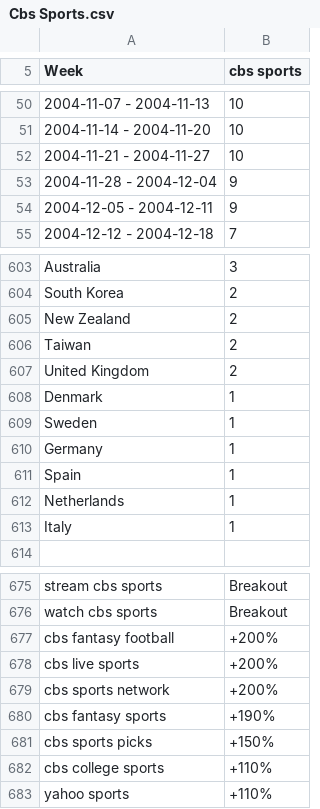
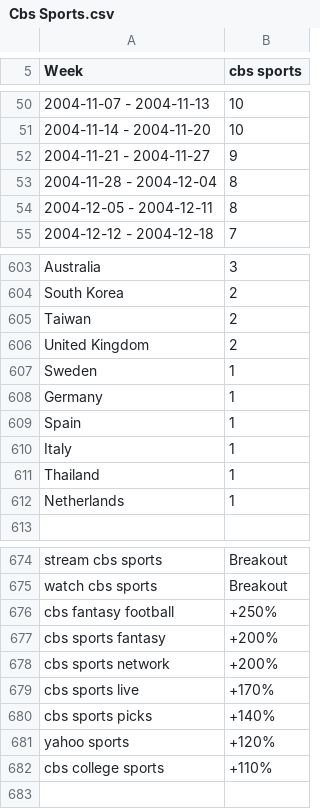
Before and after one commit to Future-Cities-Lab/MurmurWall, a CSV file: Offsite/CSV/Cbs Sports.csv, drawn as a sheet; only a part is shown, gaps mark what is left out; the diff covers the shown part only.

```diff
--- a/Offsite/CSV/Cbs Sports.csv
+++ b/Offsite/CSV/Cbs Sports.csv
@@ -51,5 +51,5 @@ Week,cbs sports
 2004-11-14 - 2004-11-20,10
-2004-11-21 - 2004-11-27,10
-2004-11-28 - 2004-12-04,9
-2004-12-05 - 2004-12-11,9
+2004-11-21 - 2004-11-27,9
+2004-11-28 - 2004-12-04,8
+2004-12-05 - 2004-12-11,8
 2004-12-12 - 2004-12-18,7
@@ -604,6 +604,4 @@ Australia,3
 South Korea,2
-New Zealand,2
 Taiwan,2
 United Kingdom,2
-Denmark,1
 Sweden,1
@@ -611,4 +609,5 @@ Germany,1
 Spain,1
+Italy,1
+Thailand,1
 Netherlands,1
-Italy,1
 
@@ -676,8 +675,8 @@ stream cbs sports,Breakout
 watch cbs sports,Breakout
-cbs fantasy football,+200%
-cbs live sports,+200%
+cbs fantasy football,+250%
+cbs sports fantasy,+200%
 cbs sports network,+200%
-cbs fantasy sports,+190%
-cbs sports picks,+150%
+cbs sports live,+170%
+cbs sports picks,+140%
+yahoo sports,+120%
 cbs college sports,+110%
-yahoo sports,+110%
```
Also changed, not shown: 3 moved rows and 60 edited cells elsewhere in this file, Offsite/CSV/Comcast.csv, Offsite/CSV/March Madness Live.csv, 27 other files.
